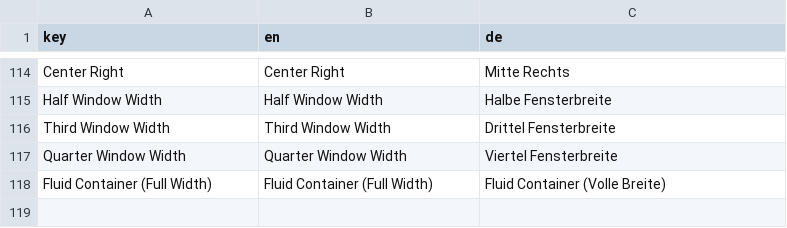
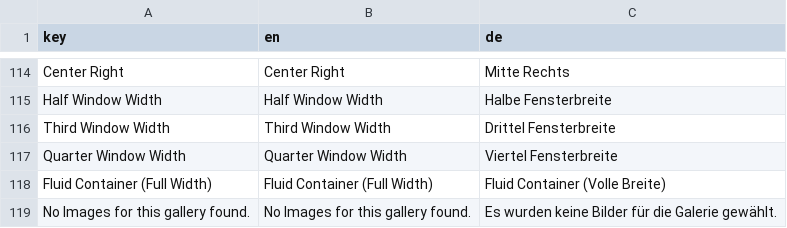
Before and after one commit to dachcom-digital/pimcore-toolbox, a CSV file: src/ToolboxBundle/Resources/install/admin-translations/data.csv, drawn as a sheet; only a part is shown, gaps mark what is left out.

```diff
--- a/src/ToolboxBundle/Resources/install/admin-translations/data.csv
+++ b/src/ToolboxBundle/Resources/install/admin-translations/data.csv
@@ -118 +118,2 @@
 "Fluid Container (Full Width)";"Fluid Container (Full Width)";"Fluid Container (Volle Breite)";
+"No Images for this gallery found.";"No Images for this gallery found.";"Es wurden keine Bilder für die Galerie gewählt.";
```
Also changed, not shown: 21 other files.
